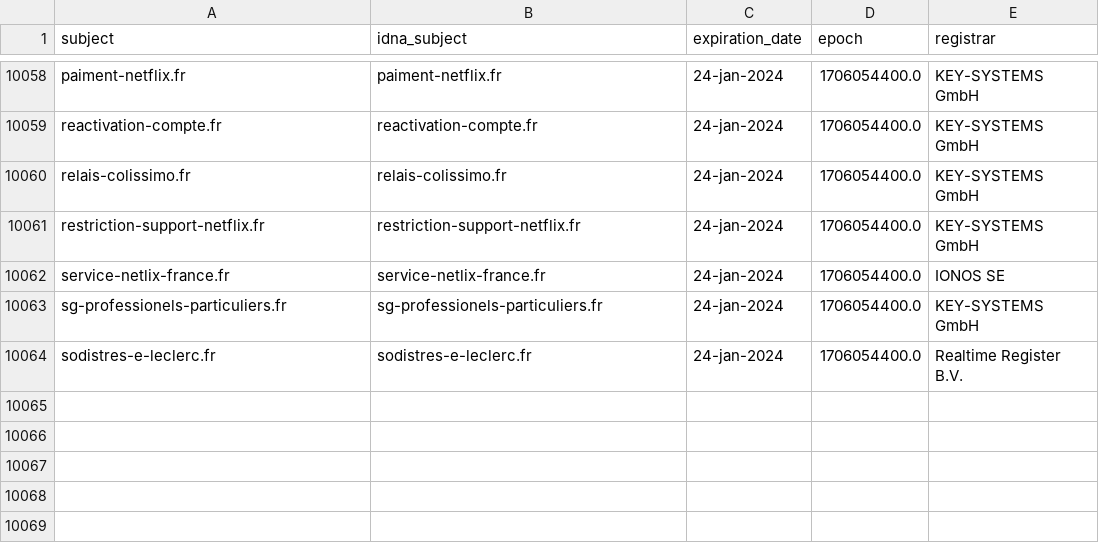
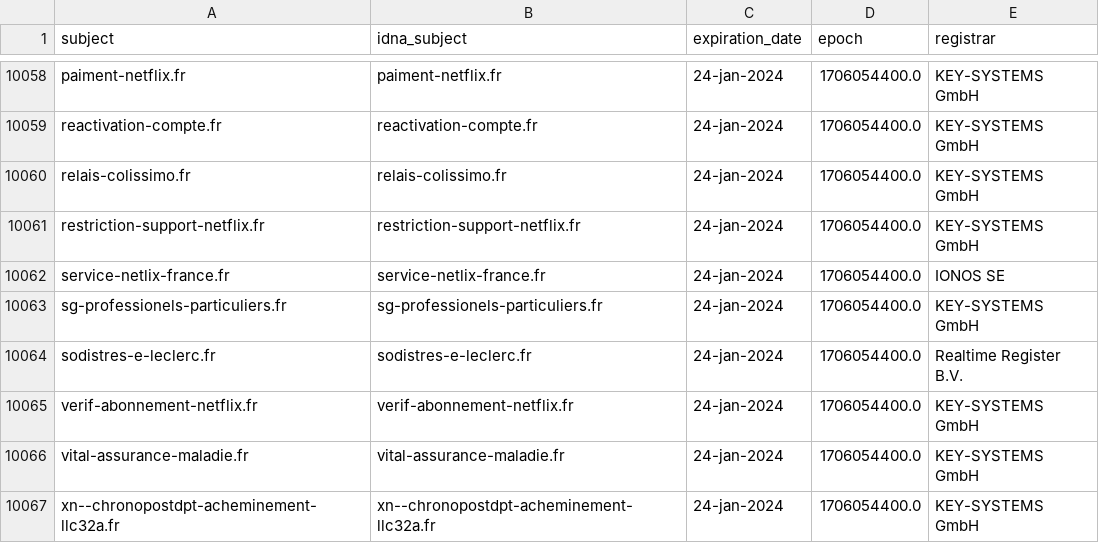
Before and after one commit to dead-hosts/Red-Flag-Domains_web_red.flag.domains, a CSV file: .pyfunceble/whois.csv, drawn as a sheet; only a part is shown, gaps mark what is left out; the diff names each change by its address in the sheet, - before the commit and + after, or states it on an @@ line.

```diff
--- a/.pyfunceble/whois.csv
+++ b/.pyfunceble/whois.csv
+row 10065: verif-abonnement-netflix.fr | verif-abonnement-netflix.fr | 24-jan-2024 | 1706054400.0 | KEY-SYSTEMS GmbH
+row 10066: vital-assurance-maladie.fr | vital-assurance-maladie.fr | 24-jan-2024 | 1706054400.0 | KEY-SYSTEMS GmbH
+row 10067: xn--chronopostdpt-acheminement-llc32a.fr | xn--chronopostdpt-acheminement-llc32a.fr | 24-jan-2024 | 1706054400.0 | KEY-SYSTEMS GmbH
```
Also changed, not shown: .pyfunceble/inactive.csv, 20 other files.
